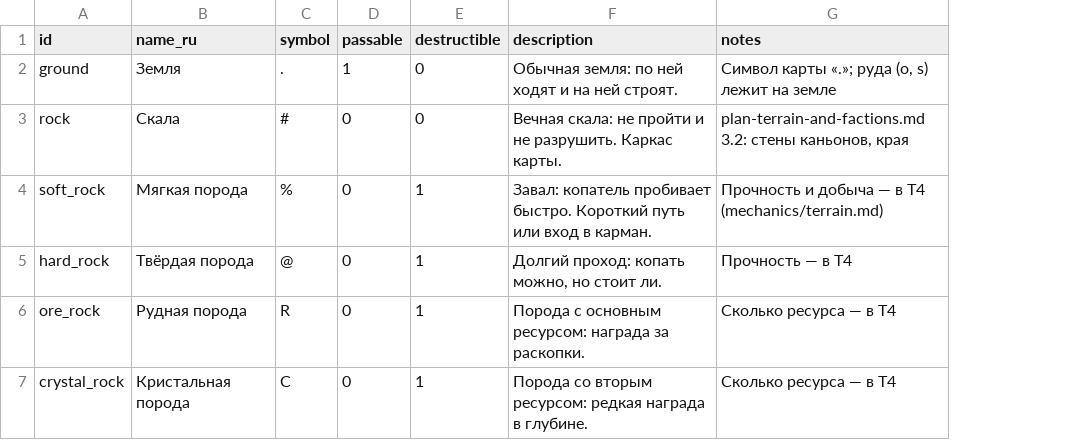
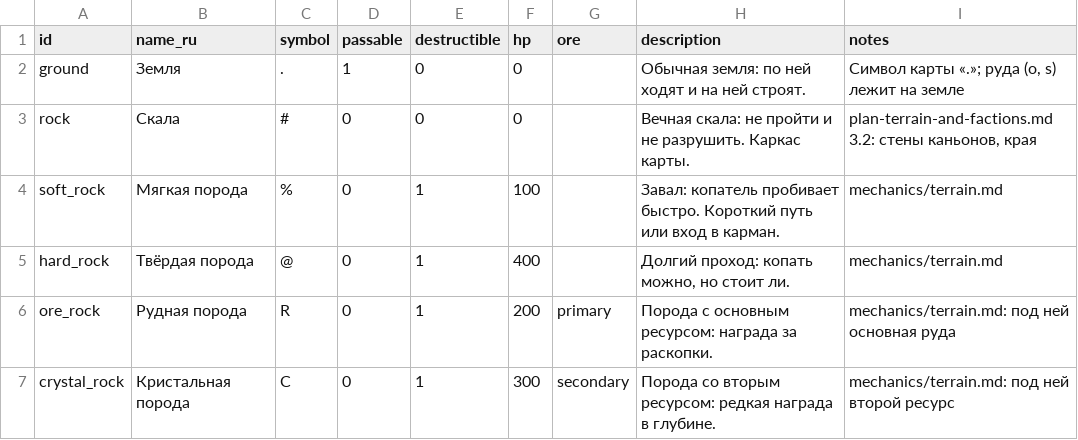
Before and after one commit to sergeykorolyov6/coop-rts, a CSV file: Docs/Design/terrain.csv, drawn as a sheet; addresses are those after the commit; the diff names each change by its address in the sheet, - before the commit and + after, or states it on an @@ line.

```diff
--- a/Docs/Design/terrain.csv
+++ b/Docs/Design/terrain.csv
+column F (hp), rows 2-7: 0 | 0 | 100 | 400 | 200 | 300
+column G (ore), rows 6-7: primary | secondary
-I4 (notes): Прочность и добыча — в T4 (mechanics/terrain.md)
+I4 (notes): mechanics/terrain.md
-I5 (notes): Прочность — в T4
+I5 (notes): mechanics/terrain.md
-I6 (notes): Сколько ресурса — в T4
+I6 (notes): mechanics/terrain.md: под ней основная руда
-I7 (notes): Сколько ресурса — в T4
+I7 (notes): mechanics/terrain.md: под ней второй ресурс
```
Also changed, not shown: Docs/Design/buildings.csv, Docs/Design/units.csv, 42 other files.
